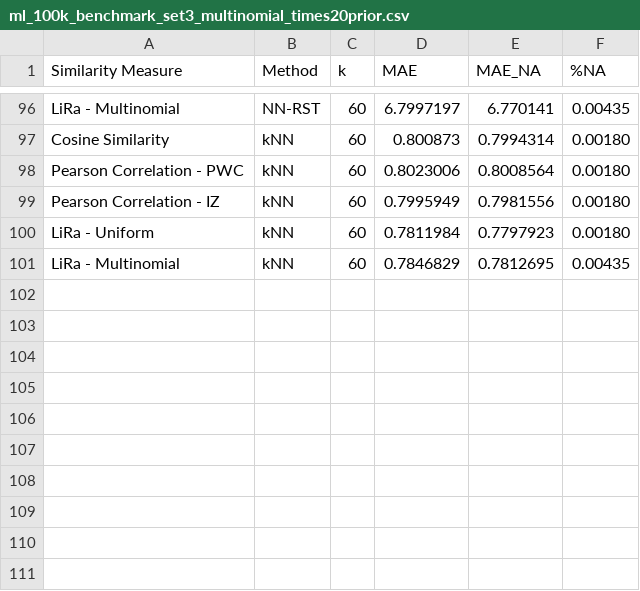
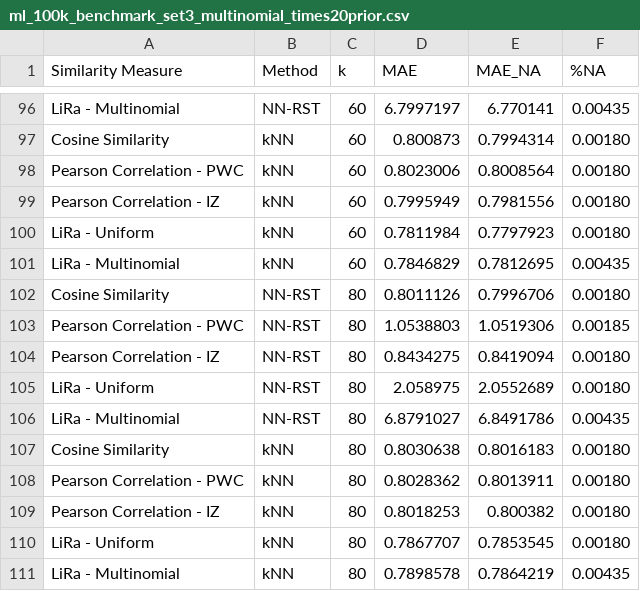
Before and after one commit to jacobmunson/RecommenderSystems, a CSV file: MovieLens Evaluation/ml_100k_benchmark_set3_multinomial_times20prior.csv, drawn as a sheet; only a part is shown, gaps mark what is left out; the diff names each change by its address in the sheet, - before the commit and + after, or states it on an @@ line.

Commit message:
Update ml_100k_benchmark_set3_multinomial_times20prior.csv

```diff
--- a/MovieLens Evaluation/ml_100k_benchmark_set3_multinomial_times20prior.csv
+++ b/MovieLens Evaluation/ml_100k_benchmark_set3_multinomial_times20prior.csv
+row 102: Cosine Similarity | NN-RST | 80 | 0.8011126 | 0.7996706 | 0.00180
+row 103: Pearson Correlation - PWC | NN-RST | 80 | 1.0538803 | 1.0519306 | 0.00185
+row 104: Pearson Correlation - IZ | NN-RST | 80 | 0.8434275 | 0.8419094 | 0.00180
+row 105: LiRa - Uniform | NN-RST | 80 | 2.058975 | 2.0552689 | 0.00180
+row 106: LiRa - Multinomial | NN-RST | 80 | 6.8791027 | 6.8491786 | 0.00435
+row 107: Cosine Similarity | kNN | 80 | 0.8030638 | 0.8016183 | 0.00180
+row 108: Pearson Correlation - PWC | kNN | 80 | 0.8028362 | 0.8013911 | 0.00180
+row 109: Pearson Correlation - IZ | kNN | 80 | 0.8018253 | 0.800382 | 0.00180
+row 110: LiRa - Uniform | kNN | 80 | 0.7867707 | 0.7853545 | 0.00180
+row 111: LiRa - Multinomial | kNN | 80 | 0.7898578 | 0.7864219 | 0.00435
```
